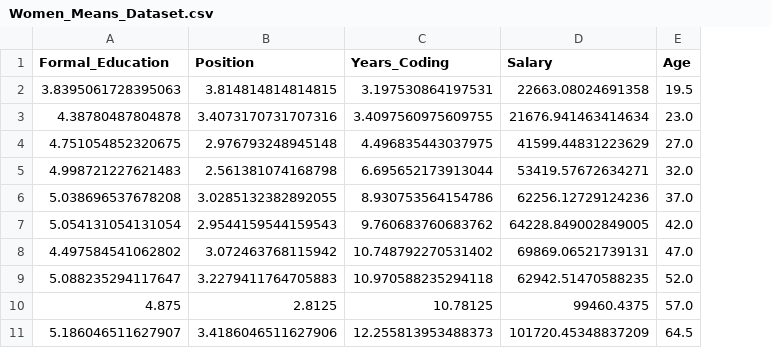
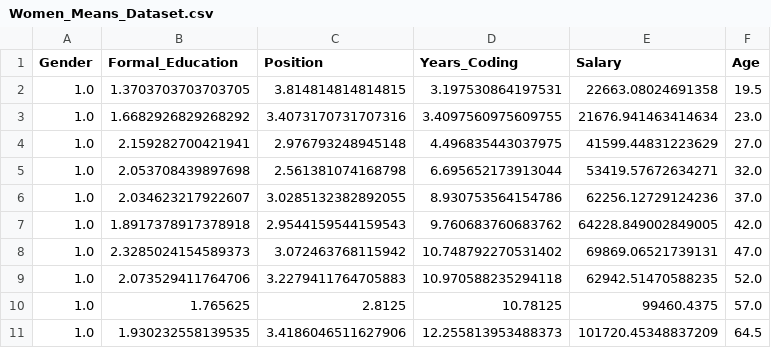
Before and after one commit to DenishaYP-creator/WomenInTech, a CSV file: MLR/MLR/Women_Means_Dataset.csv, drawn as a sheet; addresses are those after the commit; the diff names each change by its address in the sheet, - before the commit and + after, or states it on an @@ line.

Commit message:
Updating Means tables

```diff
--- a/MLR/MLR/Women_Means_Dataset.csv
+++ b/MLR/MLR/Women_Means_Dataset.csv
+column A (Gender), rows 2-11: all 1.0
-B2 (Formal_Education): 3.8395061728395063
+B2 (Formal_Education): 1.3703703703703705
-B3 (Formal_Education): 4.38780487804878
+B3 (Formal_Education): 1.6682926829268292
-B4 (Formal_Education): 4.751054852320675
+B4 (Formal_Education): 2.159282700421941
-B5 (Formal_Education): 4.998721227621483
+B5 (Formal_Education): 2.053708439897698
-B6 (Formal_Education): 5.038696537678208
+B6 (Formal_Education): 2.034623217922607
-B7 (Formal_Education): 5.054131054131054
+B7 (Formal_Education): 1.8917378917378918
-B8 (Formal_Education): 4.497584541062802
+B8 (Formal_Education): 2.3285024154589373
-B9 (Formal_Education): 5.088235294117647
+B9 (Formal_Education): 2.073529411764706
-B10 (Formal_Education): 4.875
+B10 (Formal_Education): 1.765625
-B11 (Formal_Education): 5.186046511627907
+B11 (Formal_Education): 1.930232558139535
```
Also changed, not shown: MLR/MLR/Men_Means_Dataset.csv.
